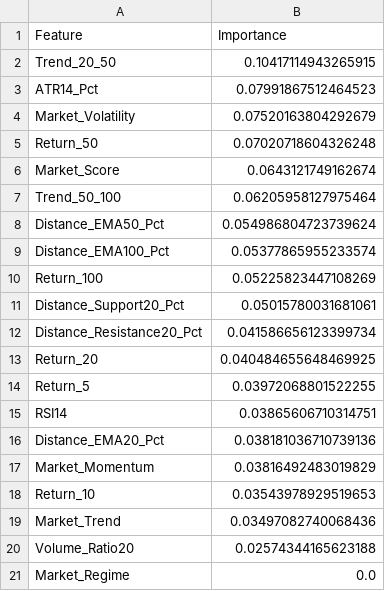
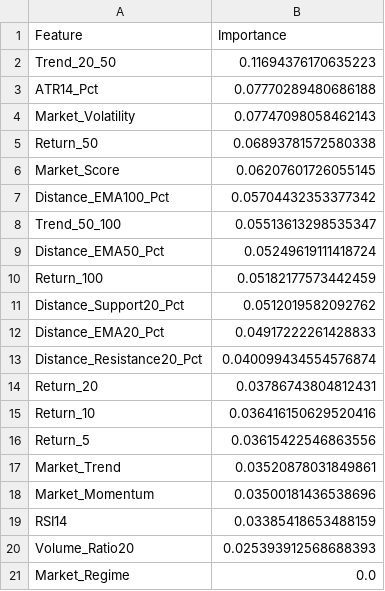
Before and after one commit to antonshawky22/Egy_alerts2, a CSV file: ai_feature_importance_20d.csv, drawn as a sheet.

```diff
--- a/ai_feature_importance_20d.csv
+++ b/ai_feature_importance_20d.csv
@@ -1,21 +1,21 @@
 Feature,Importance
-Trend_20_50,0.10417114943265915
-ATR14_Pct,0.07991867512464523
-Market_Volatility,0.07520163804292679
-Return_50,0.07020718604326248
-Market_Score,0.0643121749162674
-Trend_50_100,0.06205958127975464
-Distance_EMA50_Pct,0.054986804723739624
-Distance_EMA100_Pct,0.05377865955233574
-Return_100,0.05225823447108269
-Distance_Support20_Pct,0.05015780031681061
-Distance_Resistance20_Pct,0.041586656123399734
-Return_20,0.040484655648469925
-Return_5,0.03972068801522255
-RSI14,0.03865606710314751
-Distance_EMA20_Pct,0.038181036710739136
-Market_Momentum,0.03816492483019829
-Return_10,0.03543978929519653
-Market_Trend,0.03497082740068436
-Volume_Ratio20,0.02574344165623188
+Trend_20_50,0.11694376170635223
+ATR14_Pct,0.07770289480686188
+Market_Volatility,0.07747098058462143
+Return_50,0.06893781572580338
+Market_Score,0.06207601726055145
+Distance_EMA100_Pct,0.05704432353377342
+Trend_50_100,0.05513613298535347
+Distance_EMA50_Pct,0.05249619111418724
+Return_100,0.05182177573442459
+Distance_Support20_Pct,0.0512019582092762
+Distance_EMA20_Pct,0.04917222261428833
+Distance_Resistance20_Pct,0.040099434554576874
+Return_20,0.03786743804812431
+Return_10,0.036416150629520416
+Return_5,0.03615422546863556
+Market_Trend,0.03520878031849861
+Market_Momentum,0.03500181436538696
+RSI14,0.03385418653488159
+Volume_Ratio20,0.025393912568688393
 Market_Regime,0.0
```
Also changed, not shown: ai_test_results.csv, 4 other files.
